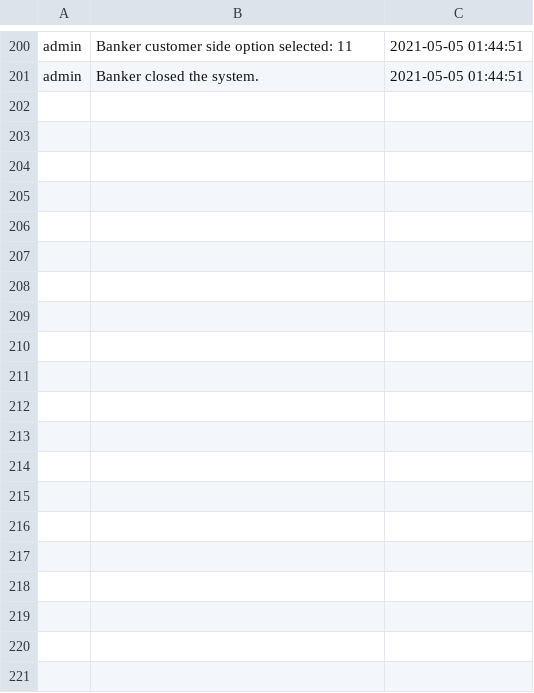
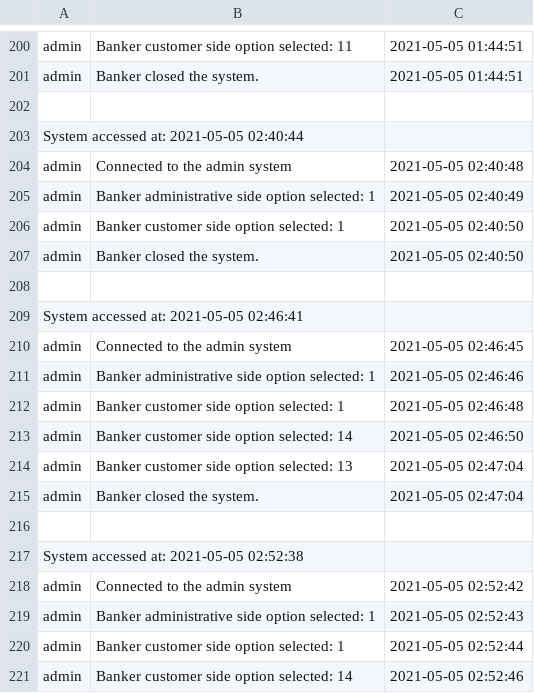
Before and after one commit to rrrrares33/Banking-System---Java, a CSV file: data/audit.csv, drawn as a sheet; only a part is shown, gaps mark what is left out; the diff covers the shown part only; the diff names each change by its address in the sheet, - before the commit and + after, or states it on an @@ line.

Commit message:
Added Transaction History Singleton to load and save data from CSV file.  Simplified the load procedure from Banker_Singleton.

```diff
--- a/data/audit.csv
+++ b/data/audit.csv
+row 202: (empty)
+row 203: System accessed at: 2021-05-05 02:40:44
+row 204: admin | Connected to the admin system | 2021-05-05 02:40:48
+row 205: admin | Banker administrative side option selected: 1 | 2021-05-05 02:40:49
+row 206: admin | Banker customer side option selected: 1 | 2021-05-05 02:40:50
+row 207: admin | Banker closed the system. | 2021-05-05 02:40:50
+row 208: (empty)
+row 209: System accessed at: 2021-05-05 02:46:41
+row 210: admin | Connected to the admin system | 2021-05-05 02:46:45
+row 211: admin | Banker administrative side option selected: 1 | 2021-05-05 02:46:46
+row 212: admin | Banker customer side option selected: 1 | 2021-05-05 02:46:48
+row 213: admin | Banker customer side option selected: 14 | 2021-05-05 02:46:50
+row 214: admin | Banker customer side option selected: 13 | 2021-05-05 02:47:04
+row 215: admin | Banker closed the system. | 2021-05-05 02:47:04
+row 216: (empty)
+row 217: System accessed at: 2021-05-05 02:52:38
+row 218: admin | Connected to the admin system | 2021-05-05 02:52:42
+row 219: admin | Banker administrative side option selected: 1 | 2021-05-05 02:52:43
+row 220: admin | Banker customer side option selected: 1 | 2021-05-05 02:52:44
+row 221: admin | Banker customer side option selected: 14 | 2021-05-05 02:52:46
```
Also changed, not shown: 34 added rows elsewhere in this file, 17 other files.
